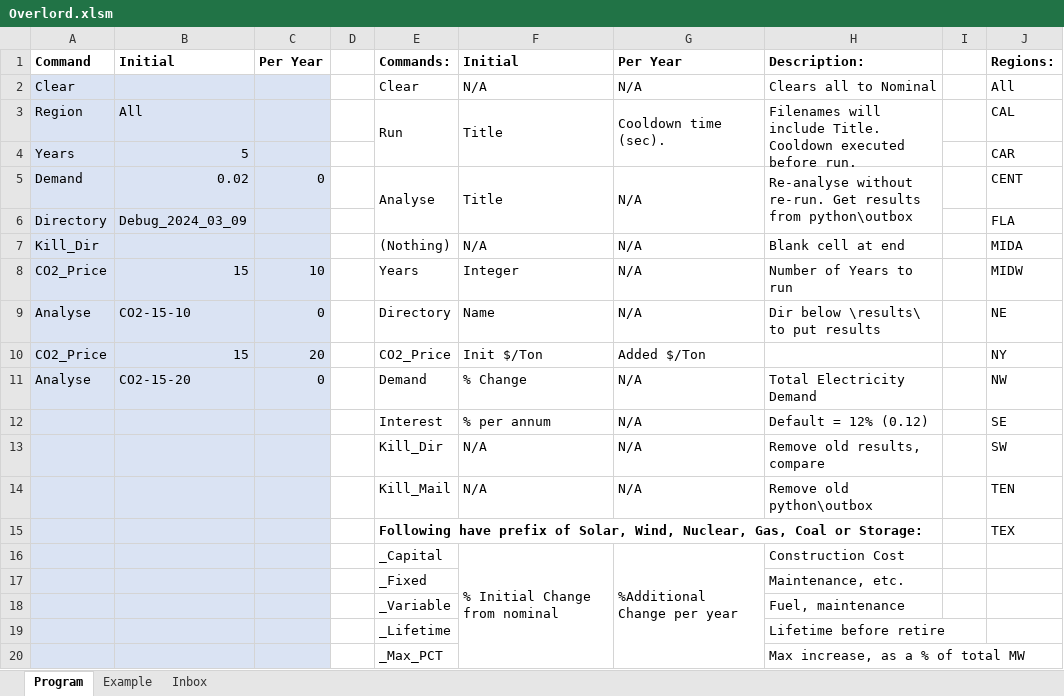
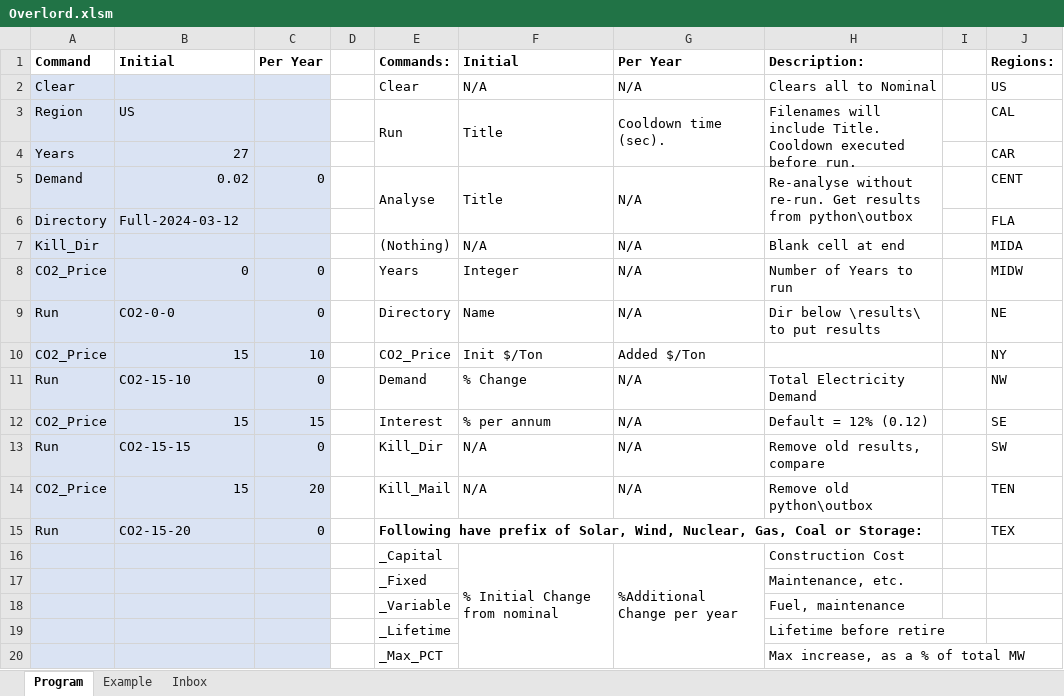
Before and after one commit to cliffgold/Optimize, an Excel workbook: Macro/Overlord.xlsm, sheet Program, drawn as a sheet; values as stored, in another font and other column widths than the file's, no borders; charts and pictures and conditional formats not drawn; removed rows and columns are numbered as before the commit, all else as after; the diff names each change by its address in the sheet, - before the commit and + after, or states it on an @@ line.

```diff
--- a/Macro/Overlord.xlsm (sheet Program)
+++ b/Macro/Overlord.xlsm (sheet Program)
-J2: All
+J2: US
-B3: All
+B3: US
-B4: 5
+B4: 27
-B6: Debug_2024_03_09
+B6: Full-2024-03-12
-B8: 15
+B8: 0
-C8: 10
+C8: 0
-A9: Analyse
+A9: Run
-B9: CO2-15-10
+B9: CO2-0-0
-C10: 20
+C10: 10
-A11: Analyse
+A11: Run
-B11: CO2-15-20
+B11: CO2-15-10
-A12: (empty)
+A12: CO2_Price
-B12: (empty)
+B12: 15
-C12: (empty)
+C12: 15
-A13: (empty)
+A13: Run
-B13: (empty)
+B13: CO2-15-15
-C13: (empty)
+C13: 0
-A14: (empty)
+A14: CO2_Price
-B14: (empty)
+B14: 15
-C14: (empty)
+C14: 20
-row 15:  |  |  |  | Following have prefix of Solar, Wind, Nuclear, Gas, Coal or Storage: |  |  |  |  | TEX
+row 15: Run | CO2-15-20 | 0 |  | Following have prefix of Solar, Wind, Nuclear, Gas, Coal or Storage: |  |  |  |  | TEX
```
Also changed, not shown: sheet Inbox, Template/Compare_Template.xlsm, Template/Results_Template.xlsm, 2 other files.
